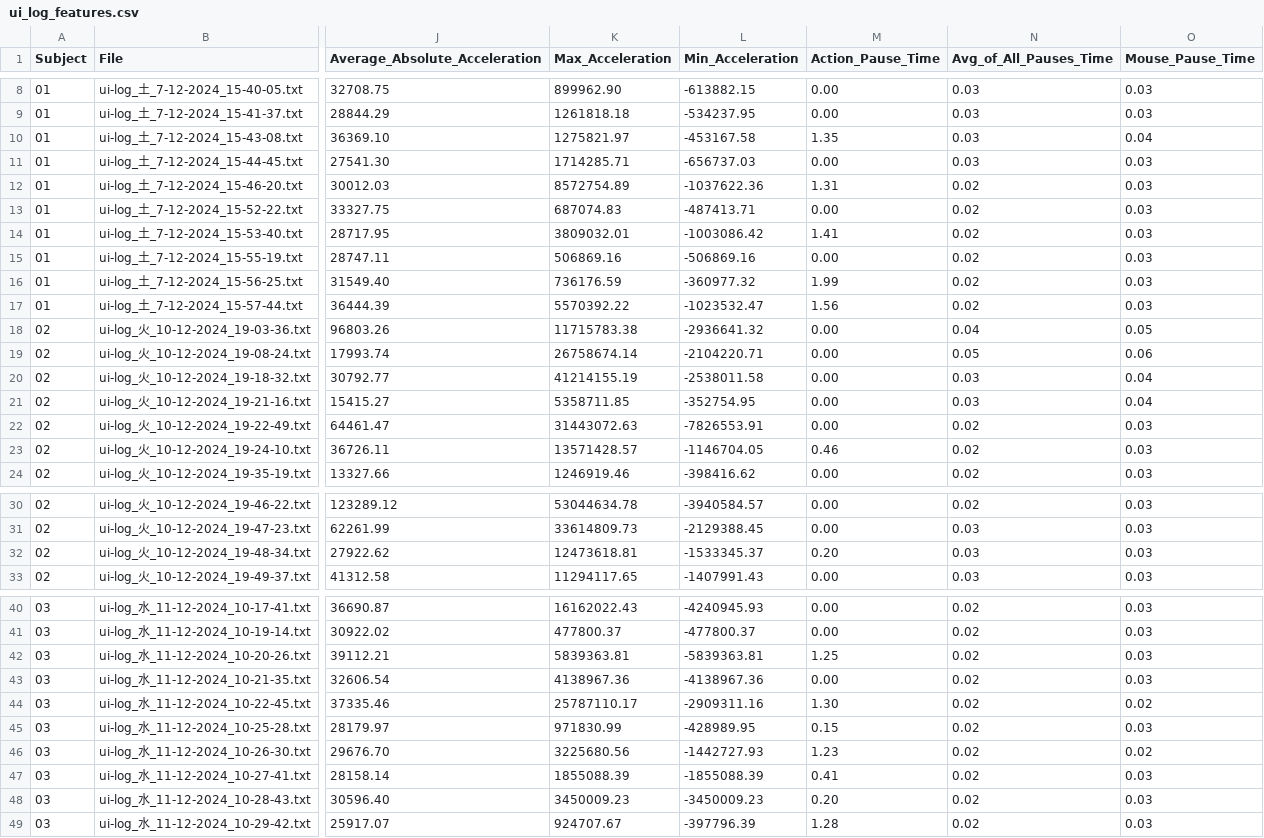
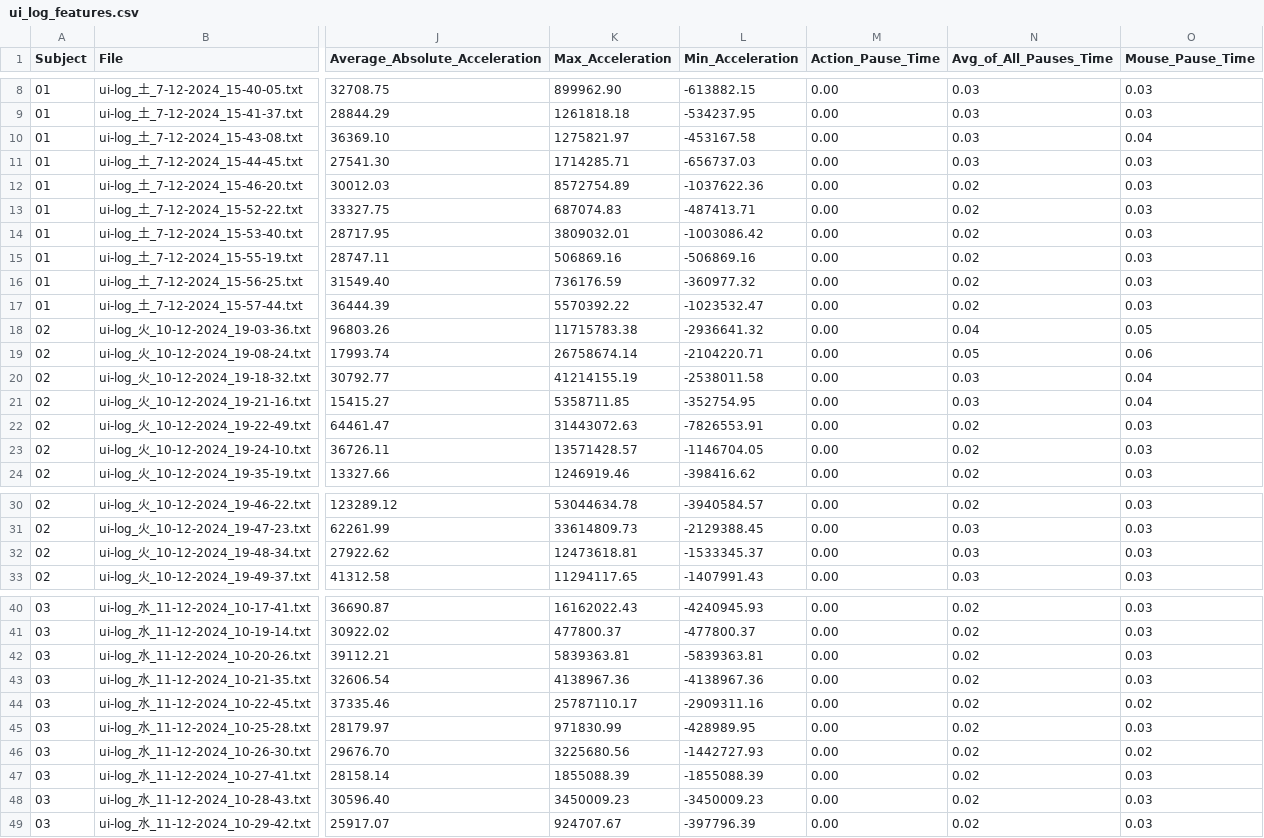
Before and after one commit to RakiPanda/ui-log_ExtractValues, a CSV file: ui_log_features.csv, drawn as a sheet; only a part is shown, gaps mark what is left out; the diff names each change by its address in the sheet, - before the commit and + after, or states it on an @@ line.

Commit message:
calculate_action_pause_timeが原因であることを特定

```diff
--- a/ui_log_features.csv
+++ b/ui_log_features.csv
-M10 (Action_Pause_Time): 1.35
+M10 (Action_Pause_Time): 0.00
-M12 (Action_Pause_Time): 1.31
+M12 (Action_Pause_Time): 0.00
-M14 (Action_Pause_Time): 1.41
+M14 (Action_Pause_Time): 0.00
-M16 (Action_Pause_Time): 1.99
+M16 (Action_Pause_Time): 0.00
-M17 (Action_Pause_Time): 1.56
+M17 (Action_Pause_Time): 0.00
-M23 (Action_Pause_Time): 0.46
+M23 (Action_Pause_Time): 0.00
-M32 (Action_Pause_Time): 0.20
+M32 (Action_Pause_Time): 0.00
-M42 (Action_Pause_Time): 1.25
+M42 (Action_Pause_Time): 0.00
-M44 (Action_Pause_Time): 1.30
+M44 (Action_Pause_Time): 0.00
-M45 (Action_Pause_Time): 0.15
+M45 (Action_Pause_Time): 0.00
-M46 (Action_Pause_Time): 1.23
+M46 (Action_Pause_Time): 0.00
-M47 (Action_Pause_Time): 0.41
+M47 (Action_Pause_Time): 0.00
-M48 (Action_Pause_Time): 0.20
+M48 (Action_Pause_Time): 0.00
-M49 (Action_Pause_Time): 1.28
+M49 (Action_Pause_Time): 0.00
```
Also changed, not shown: 1 other file.
